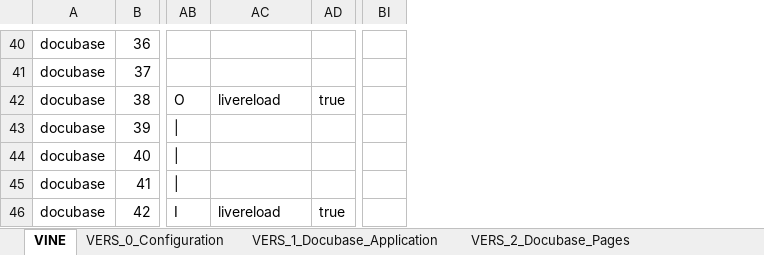
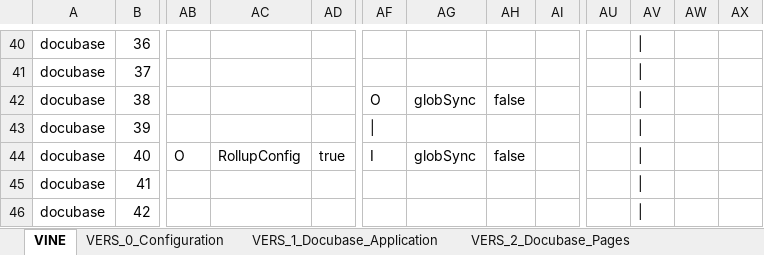
Before and after one commit to thomaspatrickwelborn/Digital-Flux-Capacitor, an Excel workbook: demonstrament/projects/001/development.xlsx, sheet VINE, drawn as a sheet; only a part is shown, gaps mark what is left out; values as stored, in another font and other column widths than the file's, no cell formats; removed rows and columns are numbered as before the commit, all else as after; the diff covers the shown part only; the diff names each change by its address in the sheet, - before the commit and + after, or states it on an @@ line.

```diff
--- a/demonstrament/projects/001/development.xlsx (sheet VINE)
+++ b/demonstrament/projects/001/development.xlsx (sheet VINE)
+column AF, rows 42-44: O | | | I
+column AG, rows 42-44: globSync |  | globSync
+column AH, rows 42-44: false |  | false
+column AI, empty
+column AU, empty
+column AV, rows 40-46: all |
+column AW, empty
+column AX, empty
-column BI, empty
-AB42: O
+AB42: (empty)
-AC42: livereload
+AC42: (empty)
-AD42: true
+AD42: (empty)
-AB43: |
+AB43: (empty)
-AB44: |
+AB44: O
-AC44: (empty)
+AC44: RollupConfig
-AD44: (empty)
+AD44: true
-AB45: |
+AB45: (empty)
-AB46: I
+AB46: (empty)
-AC46: livereload
+AC46: (empty)
-AD46: true
+AD46: (empty)
```
Also changed, not shown: 3 added rows, 127 edited cells and merged cells elsewhere in this sheet, sheet VERS_0_Configuration, sheet VIEW_0_Docubase_Page_Views, sheet VERS_2_Docubase_Pages, sheet VERS_1_Docubase_Application, cell formats, hidden cells, 14 other files.
